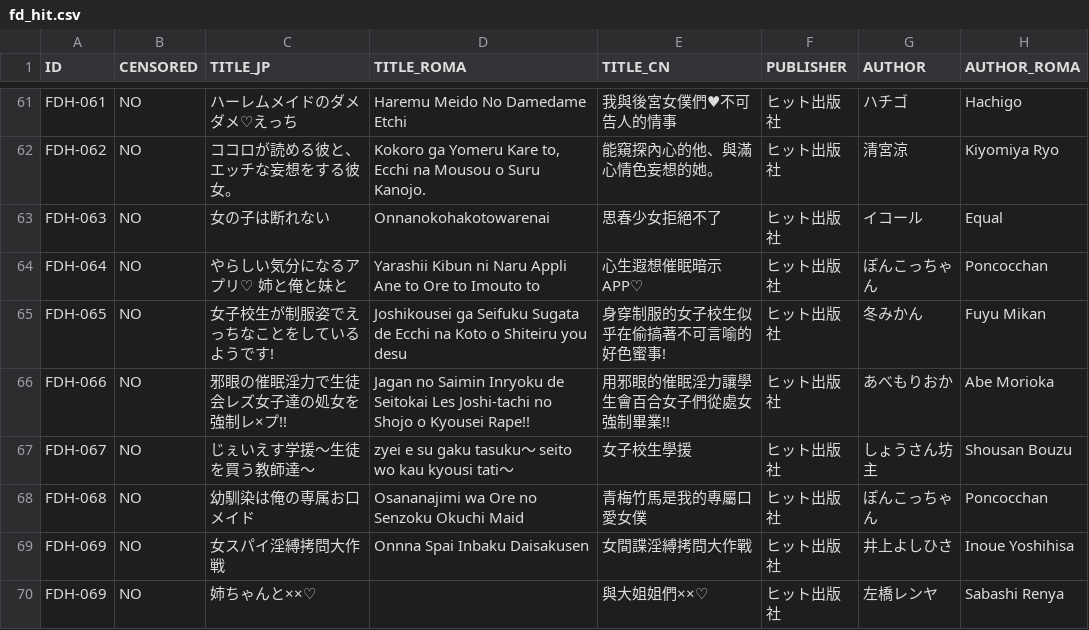
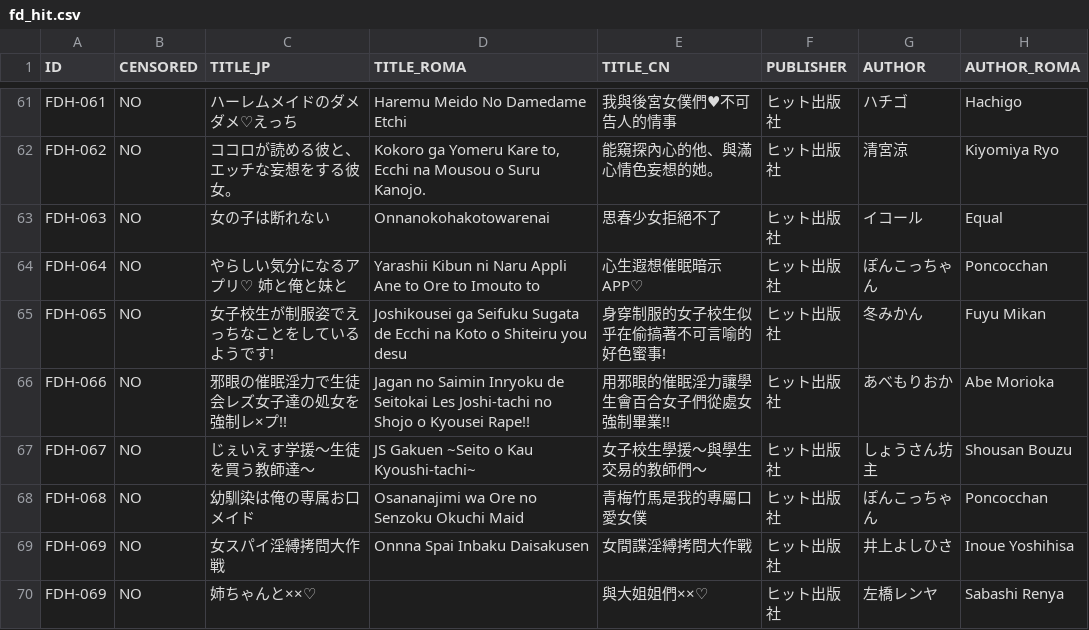
Before and after one commit to K4W1H0R53/tankoubon, a CSV file: tw/fd/fd_hit.csv, drawn as a sheet; only a part is shown, gaps mark what is left out; the diff covers the shown part only; the diff names each change by its address in the sheet, - before the commit and + after, or states it on an @@ line.

Commit message:
update ongoing fdh070 jp metadate

```diff
--- a/tw/fd/fd_hit.csv
+++ b/tw/fd/fd_hit.csv
-D67 (TITLE_ROMA): zyei e su gaku tasuku～ seito wo kau kyousi tati～
+D67 (TITLE_ROMA): JS Gakuen ~Seito o Kau Kyoushi-tachi~
-E67 (TITLE_CN): 女子校生學援
+E67 (TITLE_CN): 女子校生學援～與學生交易的教師們～
```
Also changed, not shown: 1 added row elsewhere in this file.
